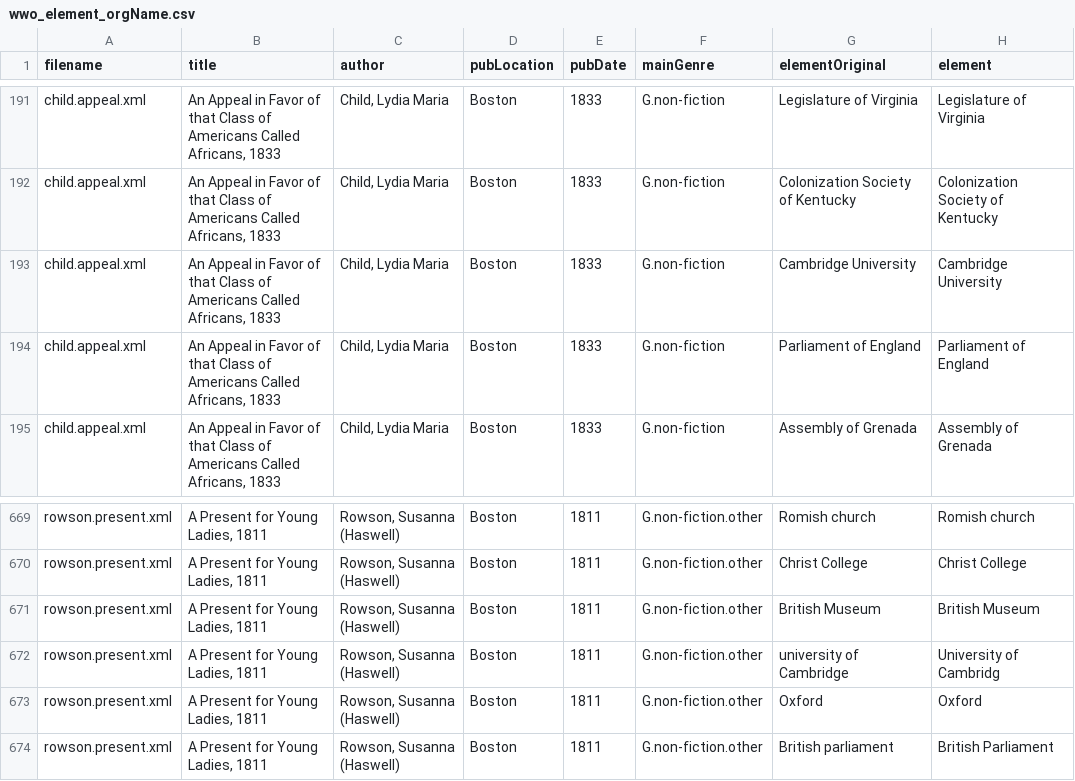
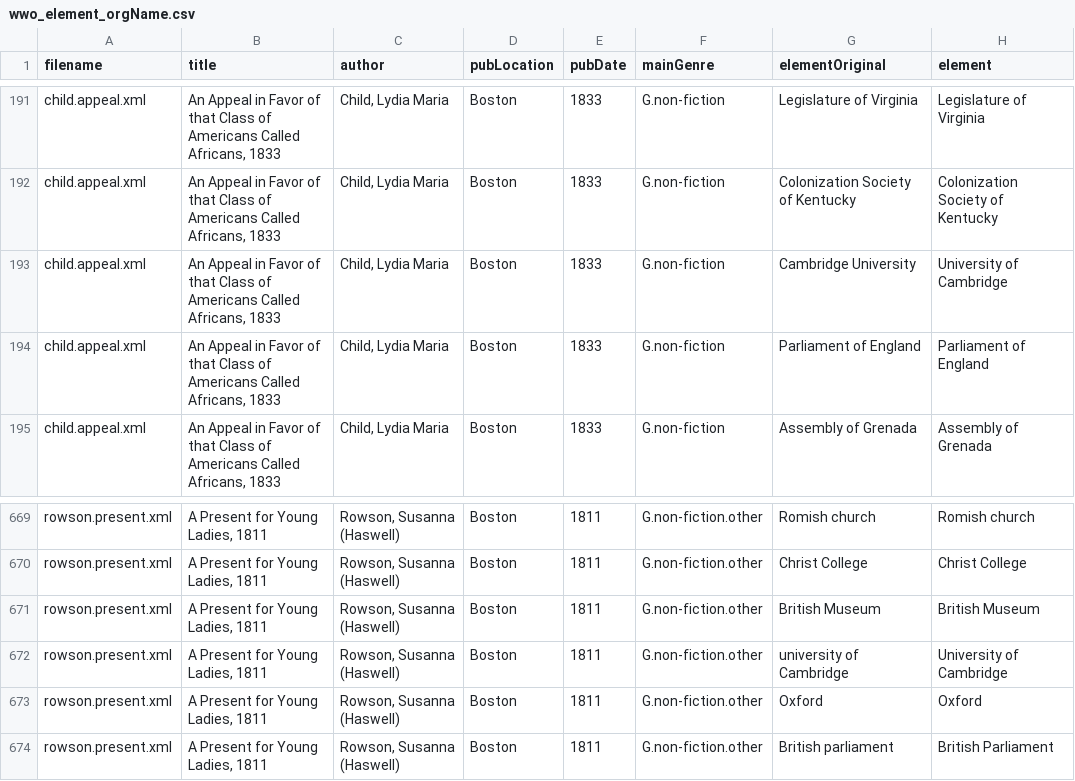
Before and after one commit to VisDunneRight/WWOVis, a CSV file: wwo_element_orgName.csv, drawn as a sheet; only a part is shown, gaps mark what is left out; the diff covers the shown part only.

```diff
--- a/wwo_element_orgName.csv
+++ b/wwo_element_orgName.csv
@@ -192,3 +192,3 @@ child.appeal.xml,"An Appeal in Favor of that Class of Americans Called Africans,
 child.appeal.xml,"An Appeal in Favor of that Class of Americans Called Africans, 1833","Child, Lydia Maria",Boston,1833,G.non-fiction,Colonization Society of Kentucky,Colonization Society of Kentucky
-child.appeal.xml,"An Appeal in Favor of that Class of Americans Called Africans, 1833","Child, Lydia Maria",Boston,1833,G.non-fiction,Cambridge University,Cambridge University
+child.appeal.xml,"An Appeal in Favor of that Class of Americans Called Africans, 1833","Child, Lydia Maria",Boston,1833,G.non-fiction,Cambridge University,University of Cambridge
 child.appeal.xml,"An Appeal in Favor of that Class of Americans Called Africans, 1833","Child, Lydia Maria",Boston,1833,G.non-fiction,Parliament of England,Parliament of England
@@ -671,3 +671,3 @@ rowson.present.xml,"A Present for Young Ladies, 1811","Rowson, Susanna (Haswell)
 rowson.present.xml,"A Present for Young Ladies, 1811","Rowson, Susanna (Haswell)",Boston,1811,G.non-fiction.other,British Museum,British Museum
-rowson.present.xml,"A Present for Young Ladies, 1811","Rowson, Susanna (Haswell)",Boston,1811,G.non-fiction.other,university of Cambridge,University of Cambridg
+rowson.present.xml,"A Present for Young Ladies, 1811","Rowson, Susanna (Haswell)",Boston,1811,G.non-fiction.other,university of Cambridge,University of Cambridge
 rowson.present.xml,"A Present for Young Ladies, 1811","Rowson, Susanna (Haswell)",Boston,1811,G.non-fiction.other,Oxford,Oxford
```
Also changed, not shown: 7 edited cells elsewhere in this file, 6 other files.
